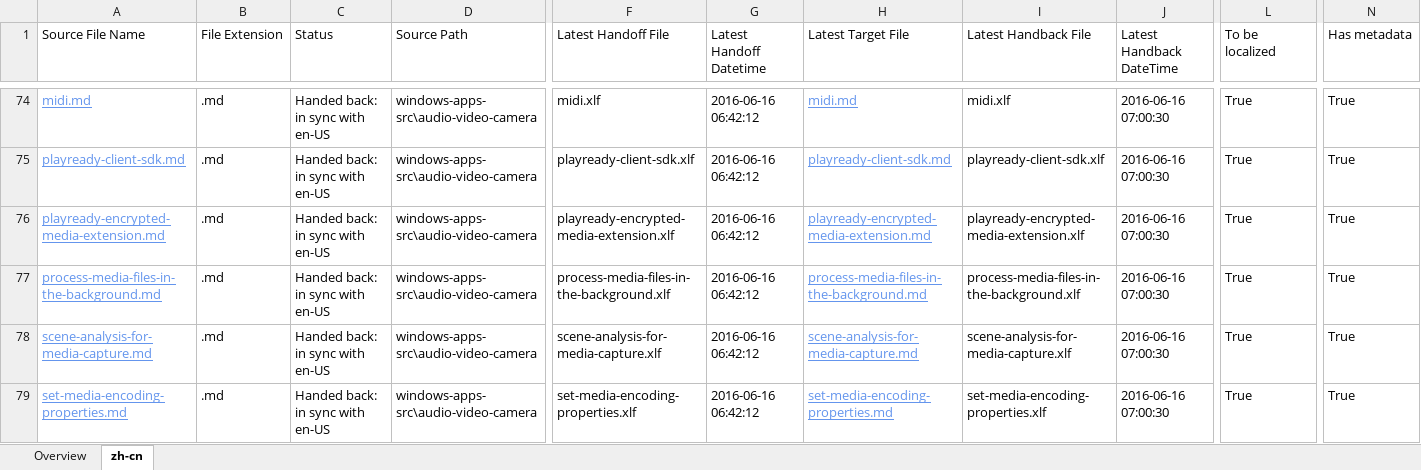
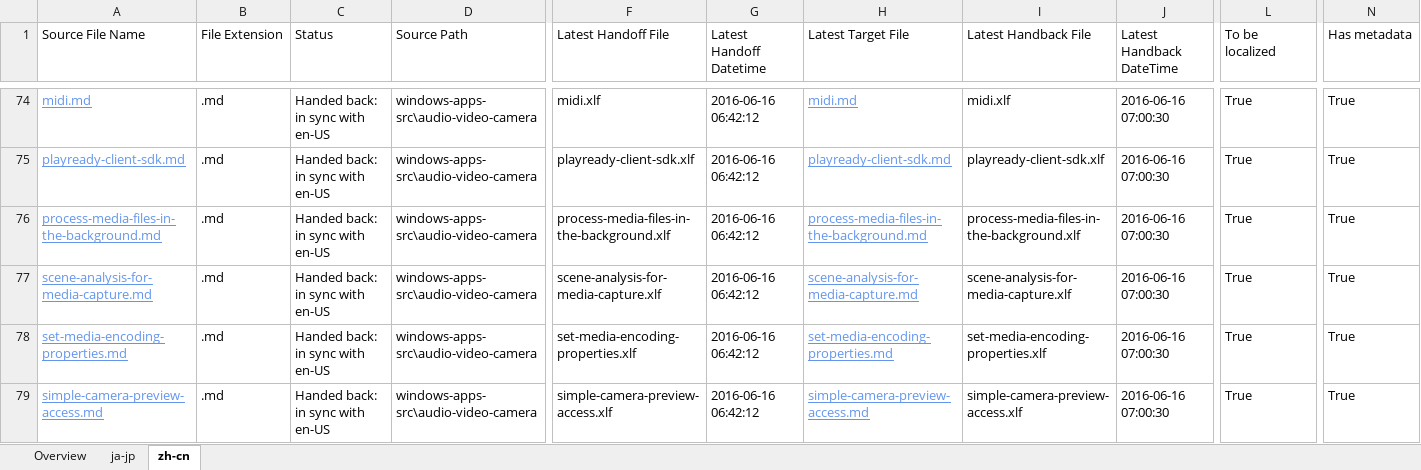
Before and after one commit to OpenLocalizationOrg/olhandback, an Excel workbook: ol-handback/OpenLocalizationTest/windows-apps/qimu/localization-status.xlsx, sheet zh-cn, drawn as a sheet; only a part is shown, gaps mark what is left out; the shorter side is filled out with more unchanged rows; values as stored, in another font and other column widths than the file's, no borders; table styles not drawn; removed rows and columns are numbered as before the commit, all else as after; rows hold the shown columns only; the diff covers the shown part only; the diff names each change by its address in the sheet, - before the commit and + after, or states it on an @@ line.

```diff
--- a/ol-handback/OpenLocalizationTest/windows-apps/qimu/localization-status.xlsx (sheet zh-cn)
+++ b/ol-handback/OpenLocalizationTest/windows-apps/qimu/localization-status.xlsx (sheet zh-cn)
+sheet tab: ja-jp
-row 76: playready-encrypted-media-extension.md | .md | Handed back: in sync with en-US | windows-apps-src\audio-video-camera | playready-encrypted-media-extension.xlf | 2016-06-16 06:42:12 | playready-encrypted-media-extension.md | playready-encrypted-media-extension.xlf | 2016-06-16 07:00:30 | True | True
```
Also changed, not shown: 1 added row and 20 removed rows elsewhere in this sheet, sheet Overview.
